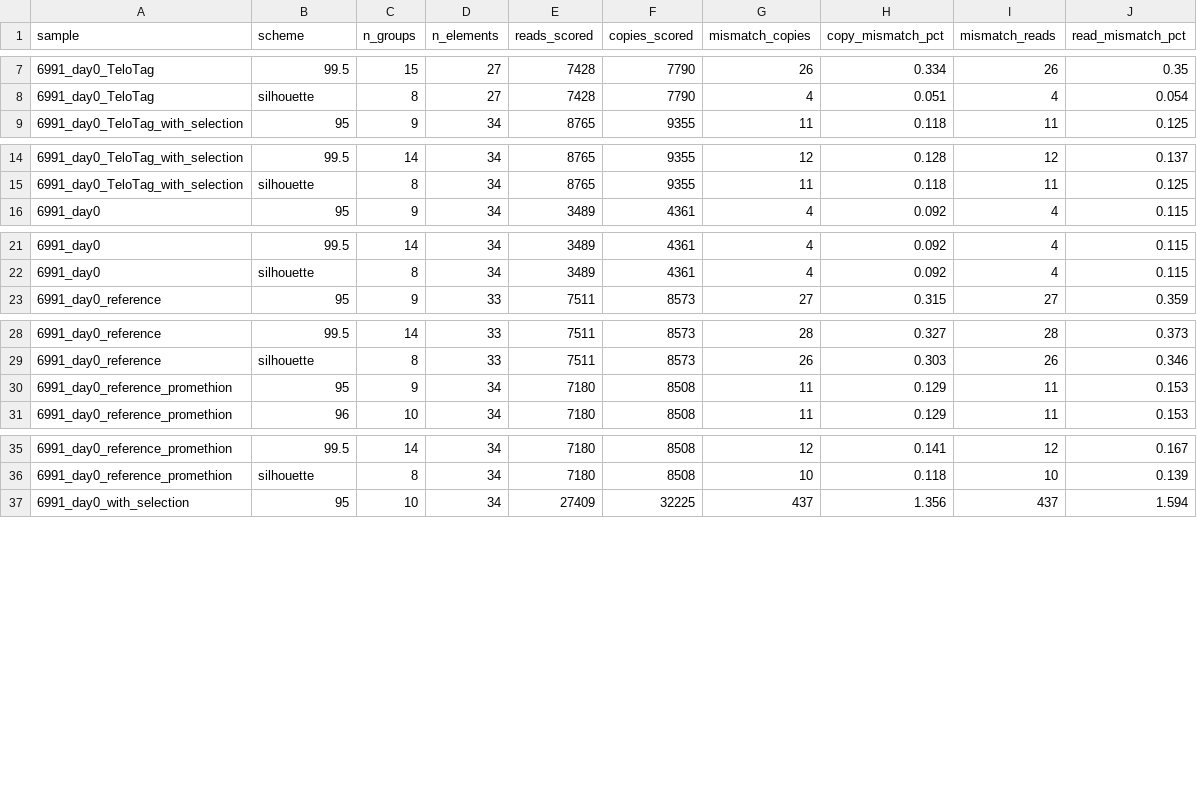
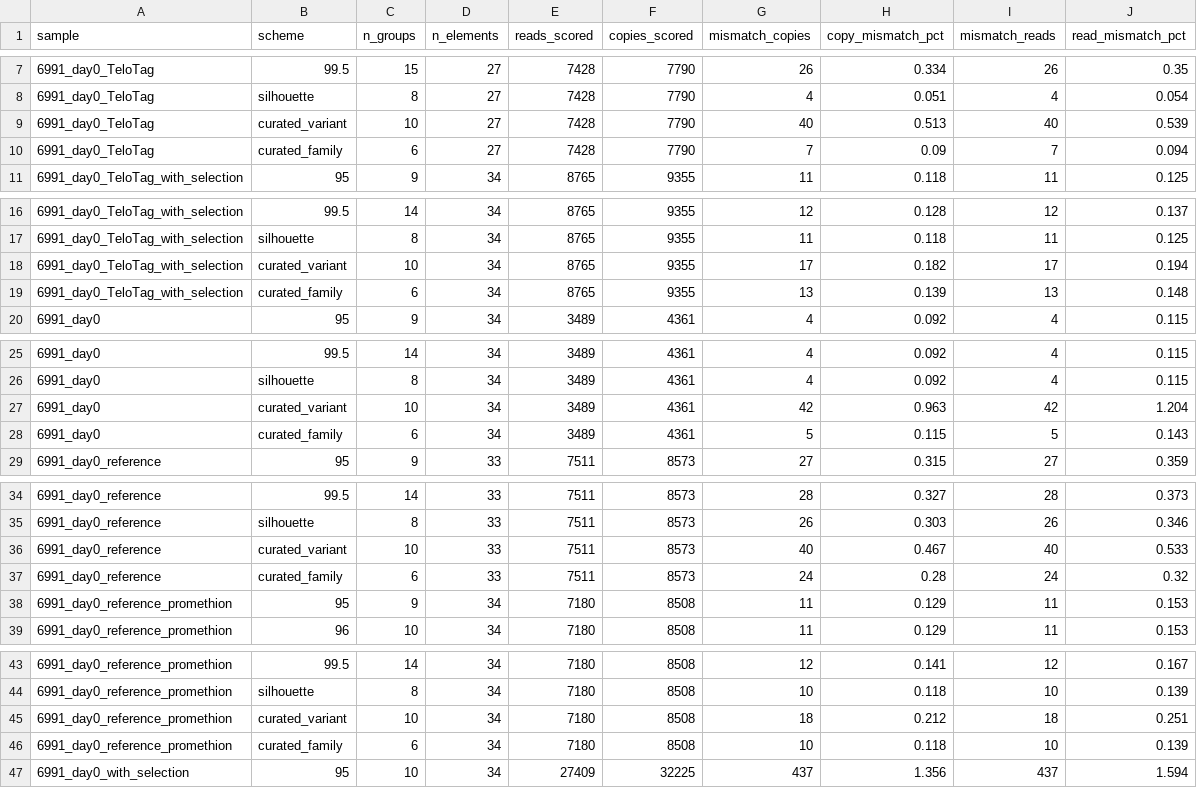
Before and after one commit to AMalkov07/teloTracker_snakemake, a TSV file: verification/reports/threshold_sweep.tsv, drawn as a sheet; only a part is shown, gaps mark what is left out; the diff covers the shown part only; the diff names each change by its address in the sheet, - before the commit and + after, or states it on an @@ line.

```diff
--- a/verification/reports/threshold_sweep.tsv
+++ b/verification/reports/threshold_sweep.tsv
+row 9: 6991_day0_TeloTag | curated_variant | 10 | 27 | 7428 | 7790 | 40 | 0.513 | 40 | 0.539
+row 10: 6991_day0_TeloTag | curated_family | 6 | 27 | 7428 | 7790 | 7 | 0.09 | 7 | 0.094
+row 18: 6991_day0_TeloTag_with_selection | curated_variant | 10 | 34 | 8765 | 9355 | 17 | 0.182 | 17 | 0.194
+row 19: 6991_day0_TeloTag_with_selection | curated_family | 6 | 34 | 8765 | 9355 | 13 | 0.139 | 13 | 0.148
+row 27: 6991_day0 | curated_variant | 10 | 34 | 3489 | 4361 | 42 | 0.963 | 42 | 1.204
+row 28: 6991_day0 | curated_family | 6 | 34 | 3489 | 4361 | 5 | 0.115 | 5 | 0.143
+row 36: 6991_day0_reference | curated_variant | 10 | 33 | 7511 | 8573 | 40 | 0.467 | 40 | 0.533
+row 37: 6991_day0_reference | curated_family | 6 | 33 | 7511 | 8573 | 24 | 0.28 | 24 | 0.32
+row 45: 6991_day0_reference_promethion | curated_variant | 10 | 34 | 7180 | 8508 | 18 | 0.212 | 18 | 0.251
+row 46: 6991_day0_reference_promethion | curated_family | 6 | 34 | 7180 | 8508 | 10 | 0.118 | 10 | 0.139
```
Also changed, not shown: 10 added rows elsewhere in this file, 2 other files.
